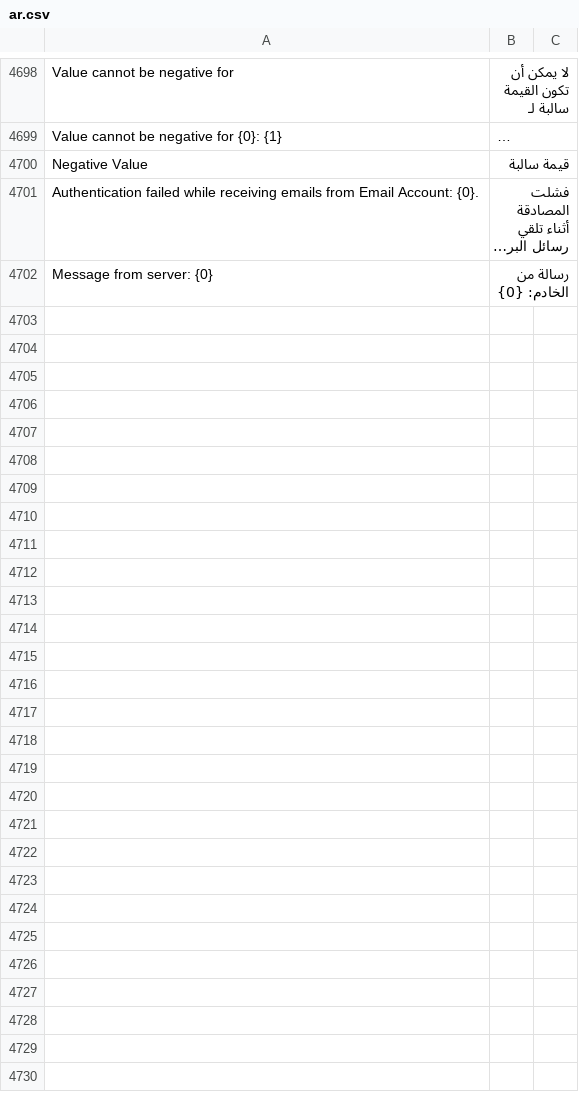
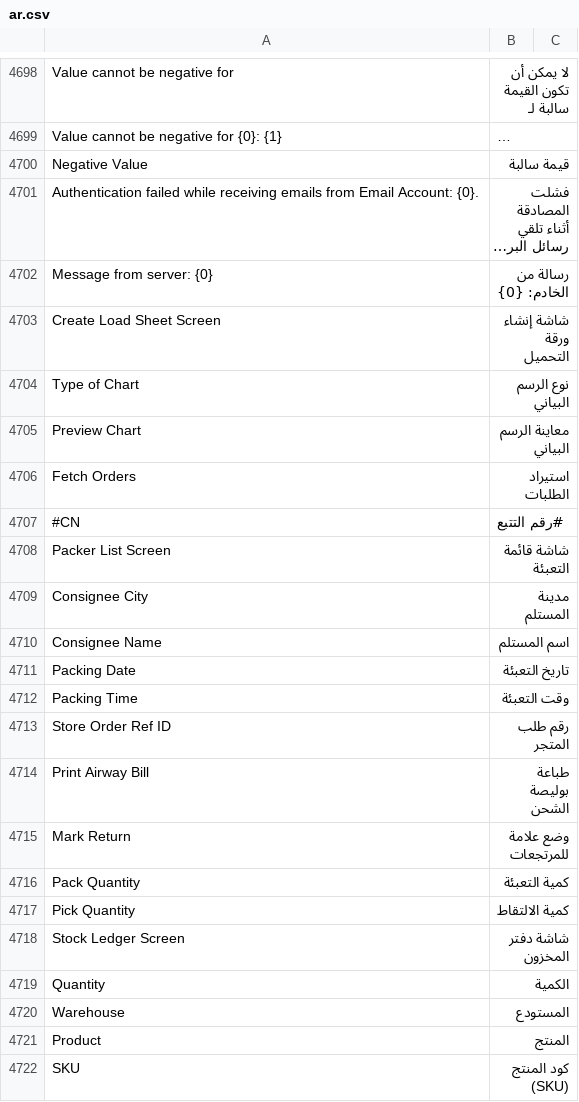
Before and after one commit to gourmetrepo/frappe_postex, a CSV file: frappe/translations/ar.csv, drawn as a sheet; only a part is shown, gaps mark what is left out; long unchanged cells end in …; the diff covers the shown part only; the diff names each change by its address in the sheet, - before the commit and + after, or states it on an @@ line.

Commit message:
add missing arabic translations

```diff
--- a/frappe/translations/ar.csv
+++ b/frappe/translations/ar.csv
+row 4703: Create Load Sheet Screen | شاشة إنشاء ورقة التحميل
+row 4704: Type of Chart | نوع الرسم البياني
+row 4705: Preview Chart | معاينة الرسم البياني
+row 4706: Fetch Orders | استيراد الطلبات
+row 4707: #CN | #رقم التتبع
+row 4708: Packer List Screen | شاشة قائمة التعبئة
+row 4709: Consignee City | مدينة المستلم
+row 4710: Consignee Name | اسم المستلم
+row 4711: Packing Date | تاريخ التعبئة
+row 4712: Packing Time | وقت التعبئة
+row 4713: Store Order Ref ID | رقم طلب المتجر
+row 4714: Print Airway Bill | طباعة بوليصة الشحن
+row 4715: Mark Return | وضع علامة للمرتجعات
+row 4716: Pack Quantity | كمية التعبئة
+row 4717: Pick Quantity | كمية الالتقاط
+row 4718: Stock Ledger Screen | شاشة دفتر المخزون
+row 4719: Quantity | الكمية
+row 4720: Warehouse | المستودع
+row 4721: Product | المنتج
+row 4722: SKU | كود المنتج (SKU)
```
Also changed, not shown: 9 added rows elsewhere in this file.
